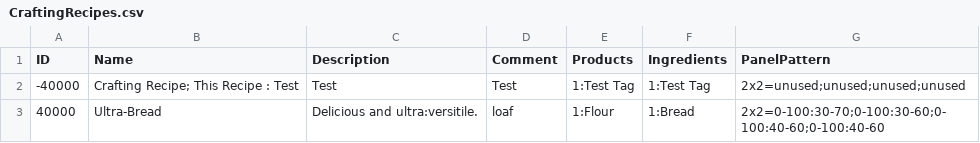
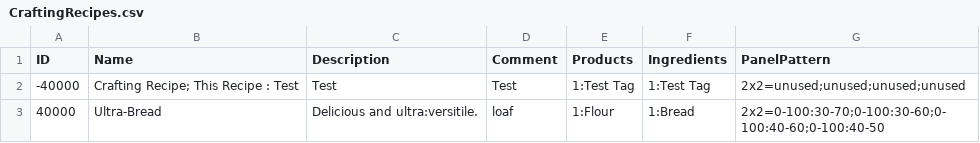
Before and after one commit to mxashlynn/Parquet, a CSV file: Designer/CraftingRecipes.csv, drawn as a sheet.

Commit message:
Differentiates items in CraftingRecipe designer file.

```diff
--- a/Designer/CraftingRecipes.csv
+++ b/Designer/CraftingRecipes.csv
@@ -2,2 +2,2 @@ ID,Name,Description,Comment,Products,Ingredients,PanelPattern
 -40000,Crafting Recipe; This Recipe : Test,Test,Test,1:Test Tag,1:Test Tag,2x2=unused;unused;unused;unused
-40000,Ultra-Bread,Delicious and ultra:versitile.,loaf,1:Flour,1:Bread,2x2=0-100:30-70;0-100:30-60;0-100:40-60;0-100:40-60
+40000,Ultra-Bread,Delicious and ultra:versitile.,loaf,1:Flour,1:Bread,2x2=0-100:30-70;0-100:30-60;0-100:40-60;0-100:40-50
```
